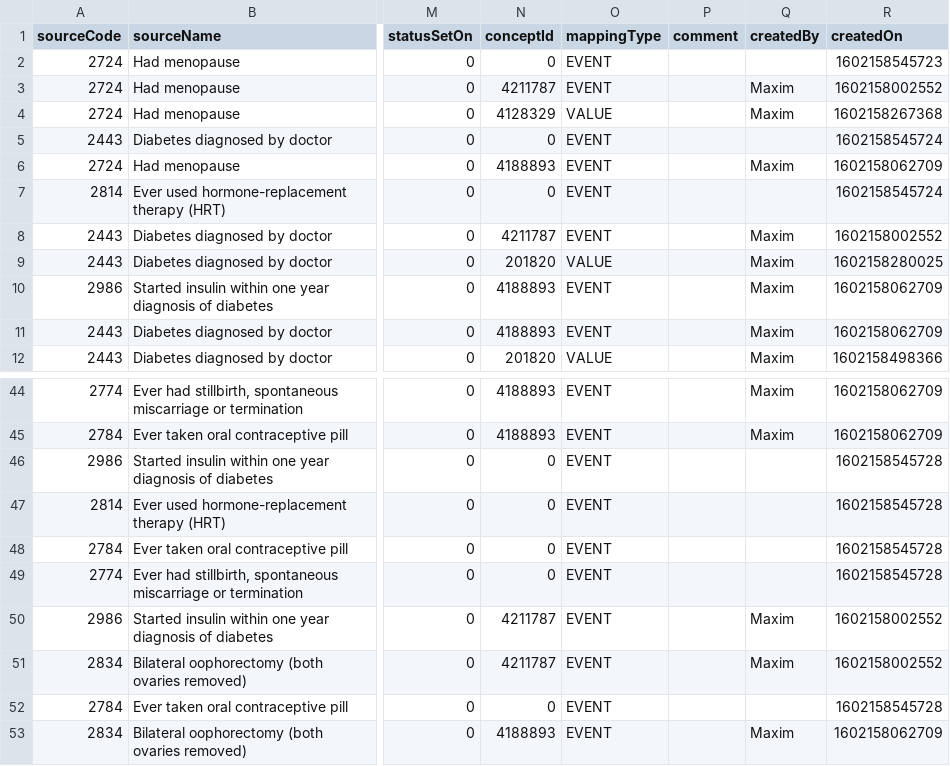
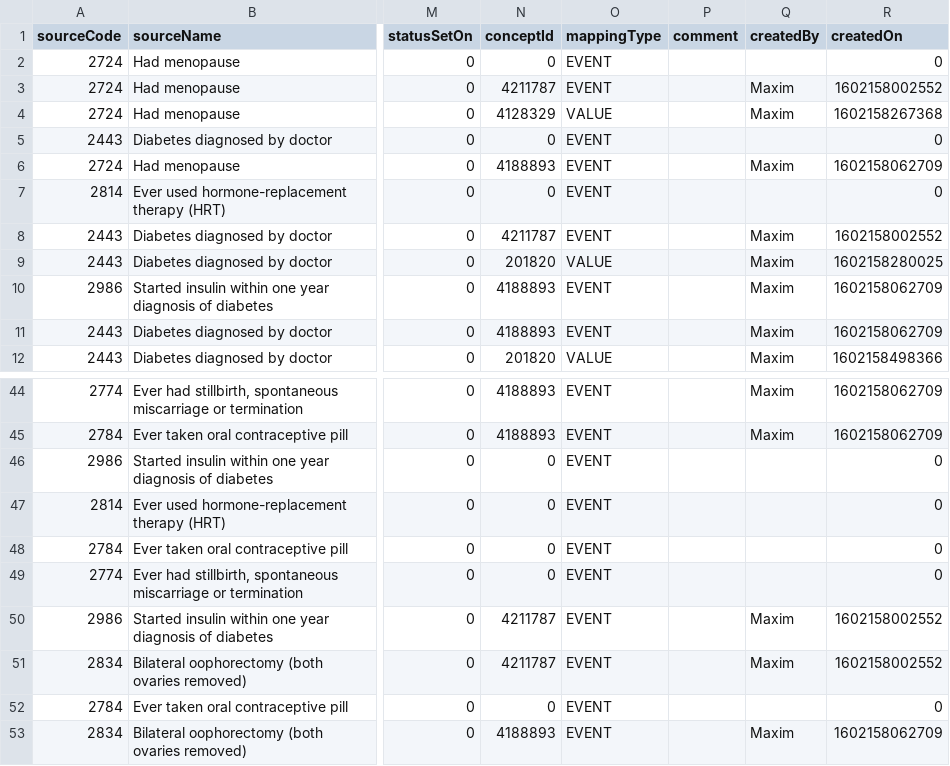
Before and after one commit to EHDEN/ETL-UK-Biobank, a CSV file: resources/baseline_field_mapping/discrete_boolean_prio_fields.csv, drawn as a sheet; only a part is shown, gaps mark what is left out; the diff covers the shown part only; the diff names each change by its address in the sheet, - before the commit and + after, or states it on an @@ line.

```diff
--- a/resources/baseline_field_mapping/discrete_boolean_prio_fields.csv
+++ b/resources/baseline_field_mapping/discrete_boolean_prio_fields.csv
-R2 (createdOn): 1602158545723
+R2 (createdOn): 0
-R5 (createdOn): 1602158545724
+R5 (createdOn): 0
-R7 (createdOn): 1602158545724
+R7 (createdOn): 0
-R46:R49 (createdOn): 1602158545728
+R46:R49 (createdOn): 0
-R52 (createdOn): 1602158545728
+R52 (createdOn): 0
```
Also changed, not shown: 13 edited cells elsewhere in this file.
